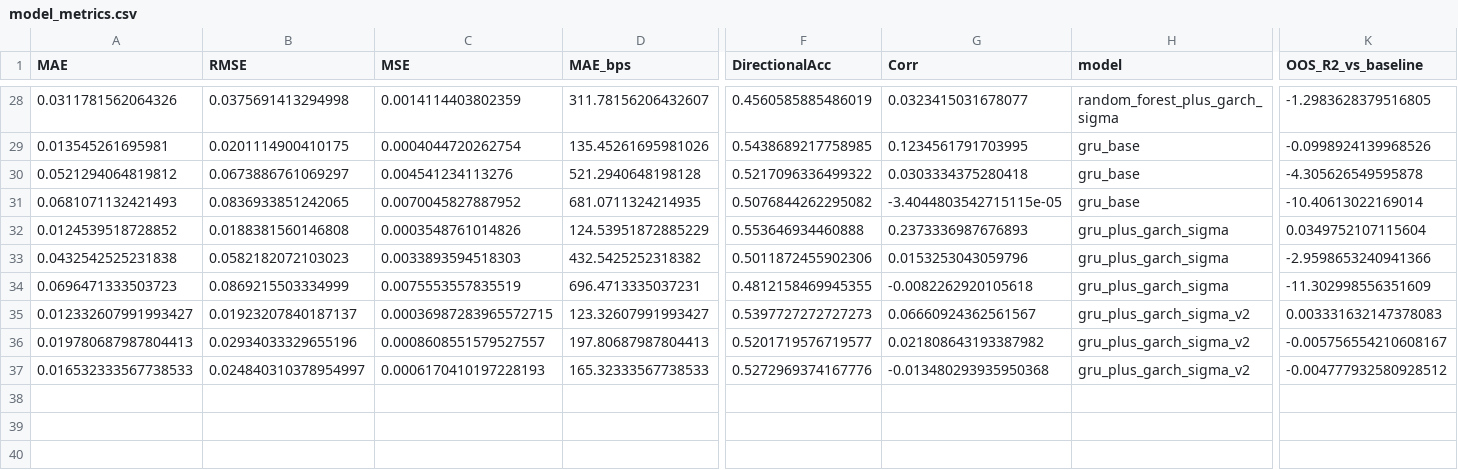
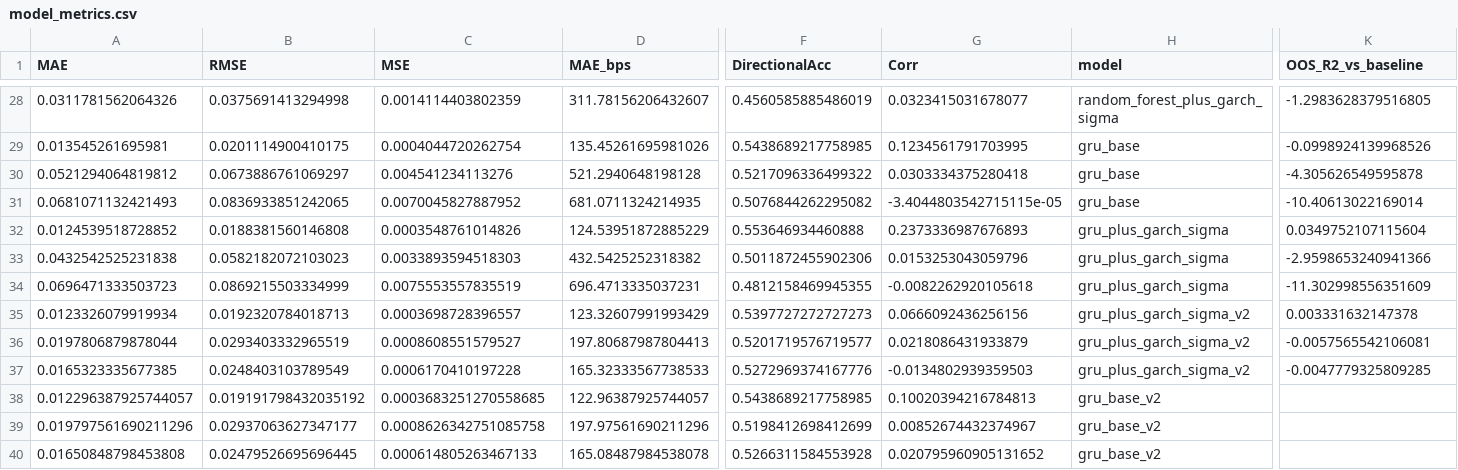
Before and after one commit to RichelCode/Final_Stock_Analysis, a CSV file: stock_project/stock_project/reports/tables/model_metrics.csv, drawn as a sheet; only a part is shown, gaps mark what is left out; removed rows and columns are numbered as before the commit, all else as after; rows hold the shown columns only; the diff names each change by its address in the sheet, - before the commit and + after, or states it on an @@ line.

Commit message:
GRU vrs GRU with Garch

```diff
--- a/stock_project/stock_project/reports/tables/model_metrics.csv
+++ b/stock_project/stock_project/reports/tables/model_metrics.csv
-row 35: 0.012332607991993427 | 0.01923207840187137 | 0.00036987283965572715 | 123.32607991993427 | 0.5397727272727273 | 0.06660924362561567 | gru_plus_garch_sigma_v2 | 0.003331632147378083
+row 35: 0.0123326079919934 | 0.0192320784018713 | 0.0003698728396557 | 123.32607991993429 | 0.5397727272727273 | 0.0666092436256156 | gru_plus_garch_sigma_v2 | 0.003331632147378
-A36 (MAE): 0.019780687987804413
+A36 (MAE): 0.0197806879878044
-B36 (RMSE): 0.02934033329655196
+B36 (RMSE): 0.0293403332965519
-C36 (MSE): 0.0008608551579527557
+C36 (MSE): 0.0008608551579527
-G36 (Corr): 0.021808643193387982
+G36 (Corr): 0.0218086431933879
-K36 (OOS_R2_vs_baseline): -0.005756554210608167
+K36 (OOS_R2_vs_baseline): -0.0057565542106081
-row 37: 0.016532333567738533 | 0.024840310378954997 | 0.0006170410197228193 | 165.32333567738533 | 0.5272969374167776 | -0.013480293935950368 | gru_plus_garch_sigma_v2 | -0.004777932580928512
+row 37: 0.0165323335677385 | 0.0248403103789549 | 0.0006170410197228 | 165.32333567738533 | 0.5272969374167776 | -0.0134802939359503 | gru_plus_garch_sigma_v2 | -0.0047779325809285
+row 38: 0.012296387925744057 | 0.019191798432035192 | 0.0003683251270558685 | 122.96387925744057 | 0.5438689217758985 | 0.10020394216784813 | gru_base_v2
+row 39: 0.019797561690211296 | 0.02937063627347177 | 0.0008626342751085758 | 197.97561690211296 | 0.5198412698412699 | 0.00852674432374967 | gru_base_v2
+row 40: 0.01650848798453808 | 0.02479526695696445 | 0.000614805263467133 | 165.08487984538078 | 0.5266311584553928 | 0.020795960905131652 | gru_base_v2
```
Also changed, not shown: 3 other files.
